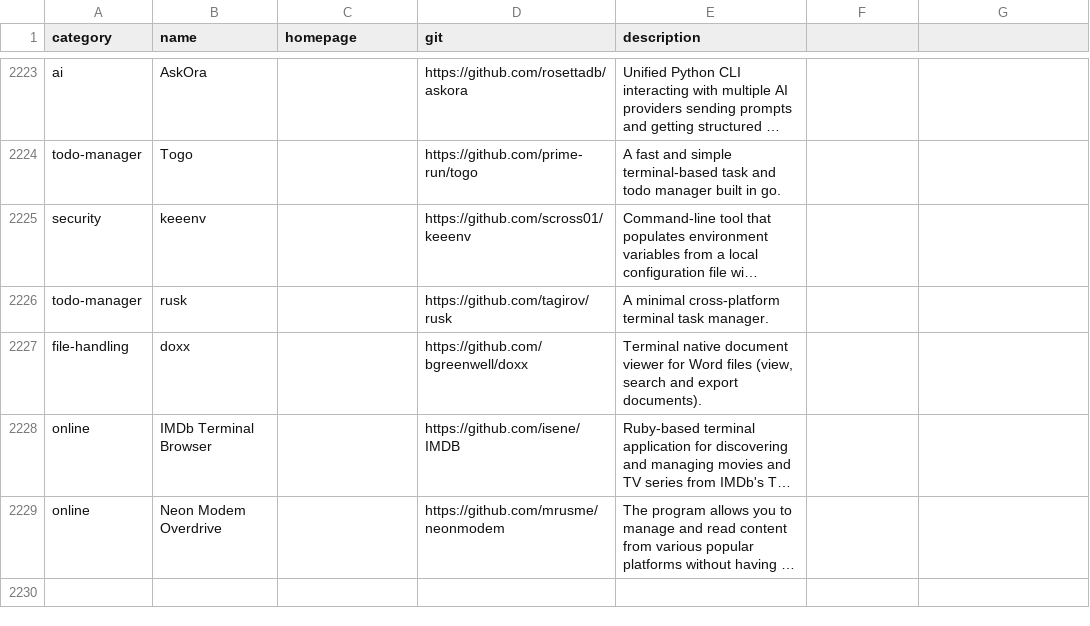
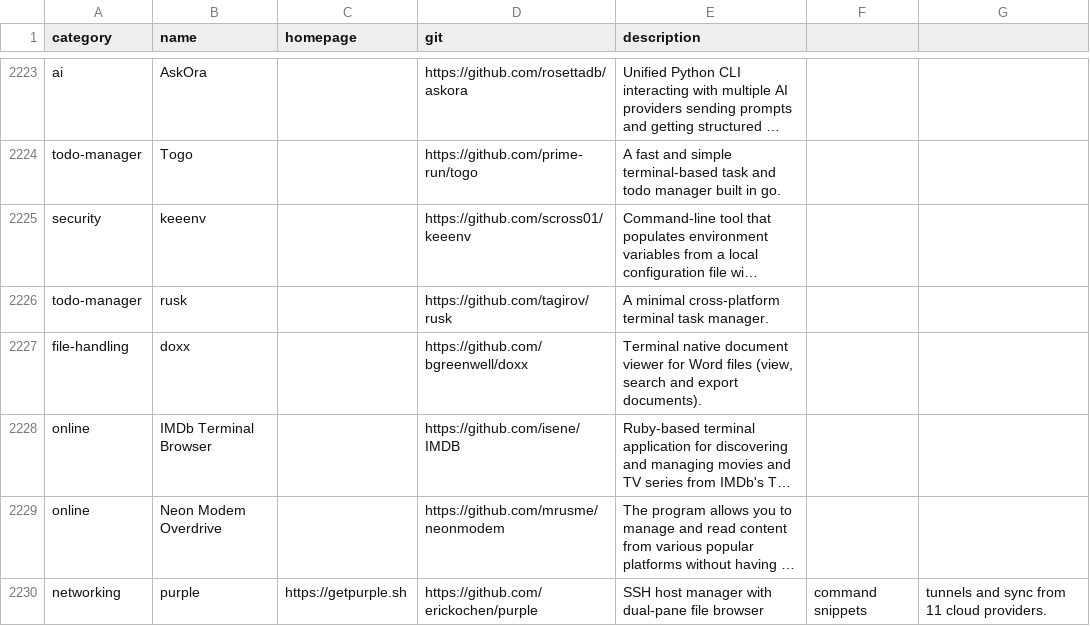
Before and after one commit to toolleeo/awesome-cli-apps-in-a-csv, a CSV file: data/apps.csv, drawn as a sheet; only a part is shown, gaps mark what is left out; long unchanged cells end in …; the diff names each change by its address in the sheet, - before the commit and + after, or states it on an @@ line.

Commit message:
Add purple

```diff
--- a/data/apps.csv
+++ b/data/apps.csv
+row 2230: networking | purple | https://getpurple.sh | https://github.com/erickochen/purple | SSH host manager with dual-pane file browser | command snippets | tunnels and sync from 11 cloud providers.
```
